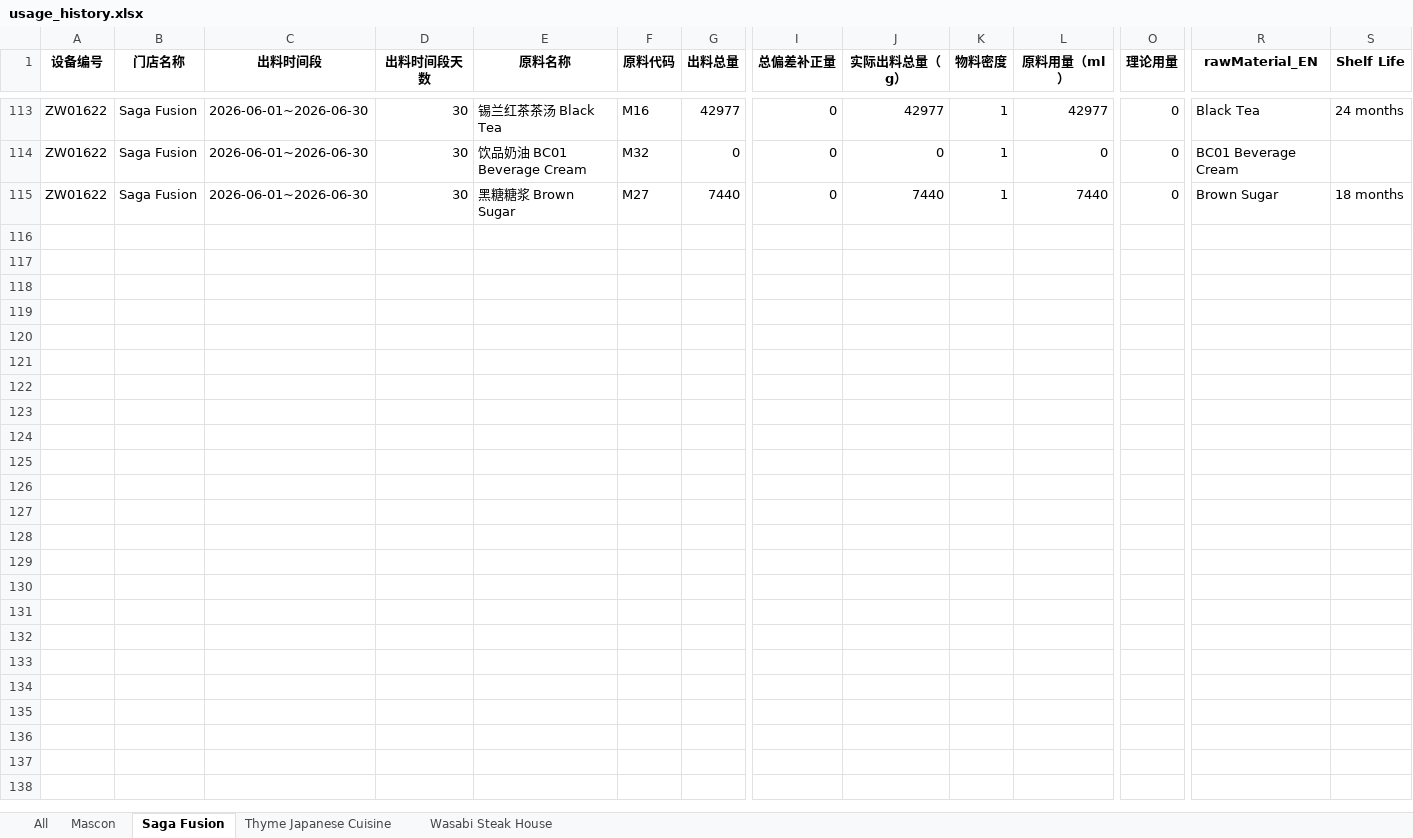
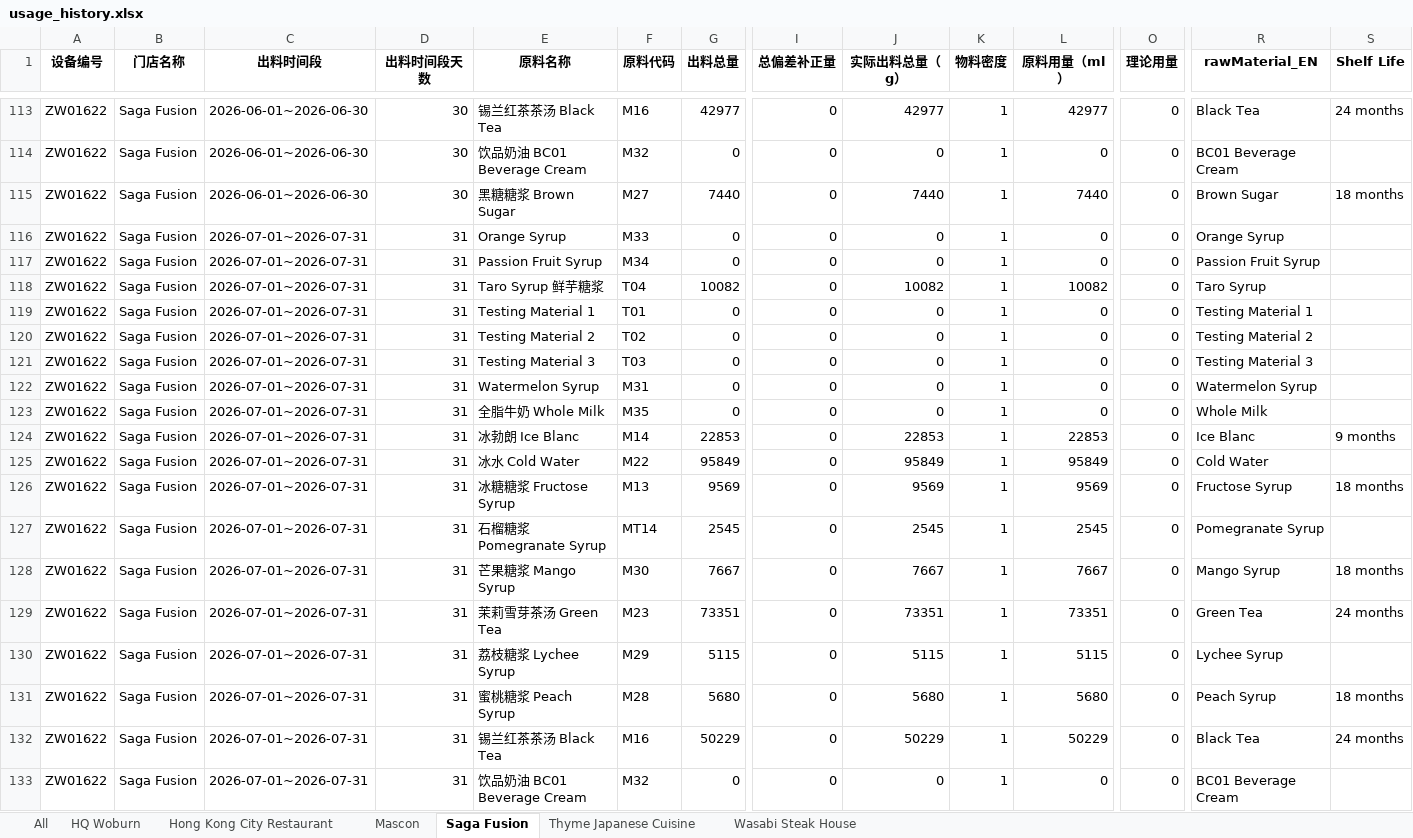
Before and after one commit to Ethanlin26716/boba_tea_SO-PO_generation_page, an Excel workbook: history_data/usage_history.xlsx, sheet Saga Fusion, drawn as a sheet; only a part is shown, gaps mark what is left out; values as stored, in another font and other column widths than the file's, no borders; rows hold the shown columns only; the diff covers the shown part only; the diff names each change by its address in the sheet, - before the commit and + after, or states it on an @@ line.

Commit message:
Fix generatePO bug, month_start_inv bug

```diff
--- a/history_data/usage_history.xlsx (sheet Saga Fusion)
+++ b/history_data/usage_history.xlsx (sheet Saga Fusion)
+sheet tab: HQ Woburn
+sheet tab: Hong Kong City Restaurant
+row 116: ZW01622 | Saga Fusion | 2026-07-01~2026-07-31 | 31 | Orange Syrup | M33 | 0 | 0 | 0 | 1 | 0 | 0 | Orange Syrup
+row 117: ZW01622 | Saga Fusion | 2026-07-01~2026-07-31 | 31 | Passion Fruit Syrup | M34 | 0 | 0 | 0 | 1 | 0 | 0 | Passion Fruit Syrup
+row 118: ZW01622 | Saga Fusion | 2026-07-01~2026-07-31 | 31 | Taro Syrup 鲜芋糖浆 | T04 | 10082 | 0 | 10082 | 1 | 10082 | 0 | Taro Syrup
+row 119: ZW01622 | Saga Fusion | 2026-07-01~2026-07-31 | 31 | Testing Material 1 | T01 | 0 | 0 | 0 | 1 | 0 | 0 | Testing Material 1
+row 120: ZW01622 | Saga Fusion | 2026-07-01~2026-07-31 | 31 | Testing Material 2 | T02 | 0 | 0 | 0 | 1 | 0 | 0 | Testing Material 2
+row 121: ZW01622 | Saga Fusion | 2026-07-01~2026-07-31 | 31 | Testing Material 3 | T03 | 0 | 0 | 0 | 1 | 0 | 0 | Testing Material 3
+row 122: ZW01622 | Saga Fusion | 2026-07-01~2026-07-31 | 31 | Watermelon Syrup | M31 | 0 | 0 | 0 | 1 | 0 | 0 | Watermelon Syrup
+row 123: ZW01622 | Saga Fusion | 2026-07-01~2026-07-31 | 31 | 全脂牛奶 Whole Milk | M35 | 0 | 0 | 0 | 1 | 0 | 0 | Whole Milk
+row 124: ZW01622 | Saga Fusion | 2026-07-01~2026-07-31 | 31 | 冰勃朗 Ice Blanc | M14 | 22853 | 0 | 22853 | 1 | 22853 | 0 | Ice Blanc | 9 months
+row 125: ZW01622 | Saga Fusion | 2026-07-01~2026-07-31 | 31 | 冰水 Cold Water | M22 | 95849 | 0 | 95849 | 1 | 95849 | 0 | Cold Water
+row 126: ZW01622 | Saga Fusion | 2026-07-01~2026-07-31 | 31 | 冰糖糖浆 Fructose Syrup | M13 | 9569 | 0 | 9569 | 1 | 9569 | 0 | Fructose Syrup | 18 months
+row 127: ZW01622 | Saga Fusion | 2026-07-01~2026-07-31 | 31 | 石榴糖浆 Pomegranate Syrup | MT14 | 2545 | 0 | 2545 | 1 | 2545 | 0 | Pomegranate Syrup
+row 128: ZW01622 | Saga Fusion | 2026-07-01~2026-07-31 | 31 | 芒果糖浆 Mango Syrup | M30 | 7667 | 0 | 7667 | 1 | 7667 | 0 | Mango Syrup | 18 months
+row 129: ZW01622 | Saga Fusion | 2026-07-01~2026-07-31 | 31 | 茉莉雪芽茶汤 Green Tea | M23 | 73351 | 0 | 73351 | 1 | 73351 | 0 | Green Tea | 24 months
+row 130: ZW01622 | Saga Fusion | 2026-07-01~2026-07-31 | 31 | 荔枝糖浆 Lychee Syrup | M29 | 5115 | 0 | 5115 | 1 | 5115 | 0 | Lychee Syrup
+row 131: ZW01622 | Saga Fusion | 2026-07-01~2026-07-31 | 31 | 蜜桃糖浆 Peach Syrup | M28 | 5680 | 0 | 5680 | 1 | 5680 | 0 | Peach Syrup | 18 months
+row 132: ZW01622 | Saga Fusion | 2026-07-01~2026-07-31 | 31 | 锡兰红茶茶汤 Black Tea | M16 | 50229 | 0 | 50229 | 1 | 50229 | 0 | Black Tea | 24 months
+row 133: ZW01622 | Saga Fusion | 2026-07-01~2026-07-31 | 31 | 饮品奶油 BC01 Beverage Cream | M32 | 0 | 0 | 0 | 1 | 0 | 0 | BC01 Beverage Cream
```
Also changed, not shown: 1 added row and 57 edited cells elsewhere in this sheet, sheet All, sheet Thyme Japanese Cuisine, sheet Wasabi Steak House, history_data/inventory_history.xlsx, history_data/usage_history-temp.xlsx, 5 other files.
